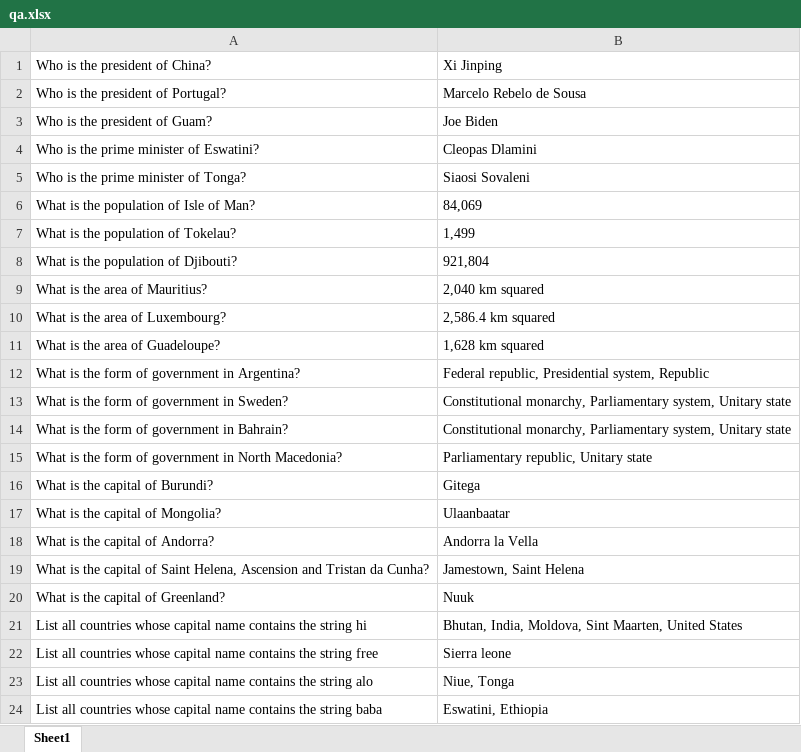
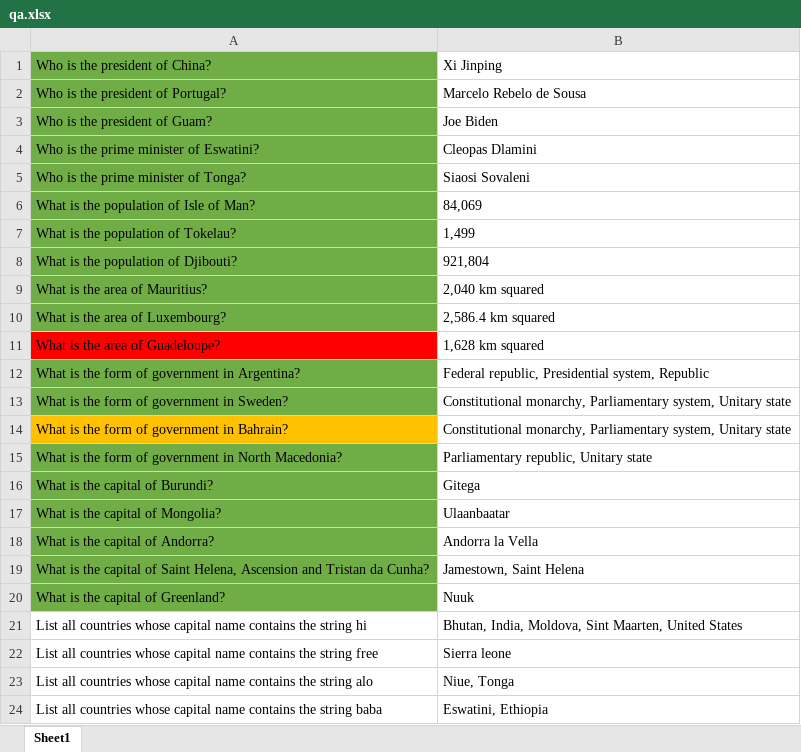
Before and after one commit to lironcohen8/WDM_Information_Extraction_Project, an Excel workbook: qa.xlsx, sheet Sheet1, drawn as a sheet; only a part is shown; values as stored, in another font and other column widths than the file's, no borders; the diff names each change by its address in the sheet, - before the commit and + after, or states it on an @@ line.

```diff
--- a/qa.xlsx (sheet Sheet1)
+++ b/qa.xlsx (sheet Sheet1)
-A1:A10 fill: none
+A1:A10 fill: #70AD47
-A11 fill: none
+A11 fill: #FF0000
-A12:A13 fill: none
+A12:A13 fill: #70AD47
-A14 fill: none
+A14 fill: #FFC000
-A15:A20 fill: none
+A15:A20 fill: #70AD47
```
Also changed, not shown: 2 other files.
